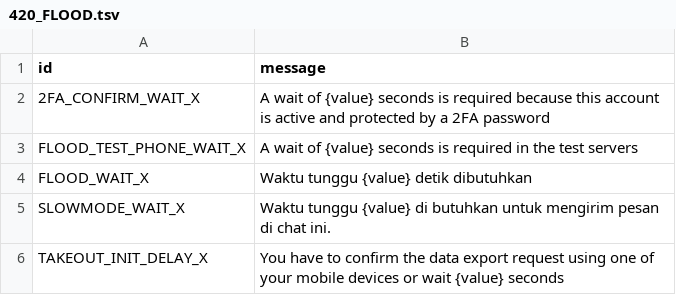
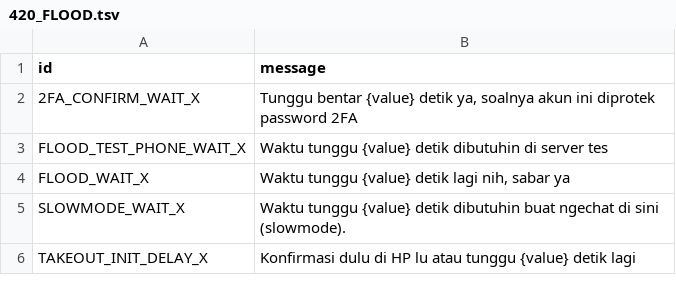
Before and after one commit to ErRickow/mypyro, a TSV file: compiler/errors/source/420_FLOOD.tsv, drawn as a sheet.

```diff
--- a/compiler/errors/source/420_FLOOD.tsv
+++ b/compiler/errors/source/420_FLOOD.tsv
@@ -1,6 +1,6 @@
 id	message
-2FA_CONFIRM_WAIT_X	A wait of {value} seconds is required because this account is active and protected by a 2FA password
-FLOOD_TEST_PHONE_WAIT_X	A wait of {value} seconds is required in the test servers
-FLOOD_WAIT_X	Waktu tunggu {value} detik dibutuhkan
-SLOWMODE_WAIT_X	Waktu tunggu {value} di butuhkan untuk mengirim pesan di chat ini.
-TAKEOUT_INIT_DELAY_X	You have to confirm the data export request using one of your mobile devices or wait {value} seconds
+2FA_CONFIRM_WAIT_X	Tunggu bentar {value} detik ya, soalnya akun ini diprotek password 2FA
+FLOOD_TEST_PHONE_WAIT_X	Waktu tunggu {value} detik dibutuhin di server tes
+FLOOD_WAIT_X	Waktu tunggu {value} detik lagi nih, sabar ya
+SLOWMODE_WAIT_X	Waktu tunggu {value} detik dibutuhin buat ngechat di sini (slowmode).
+TAKEOUT_INIT_DELAY_X	Konfirmasi dulu di HP lu atau tunggu {value} detik lagi
```
Also changed, not shown: compiler/errors/source/400_BAD_REQUEST.tsv, compiler/errors/source/401_UNAUTHORIZED.tsv, 2 other files.
